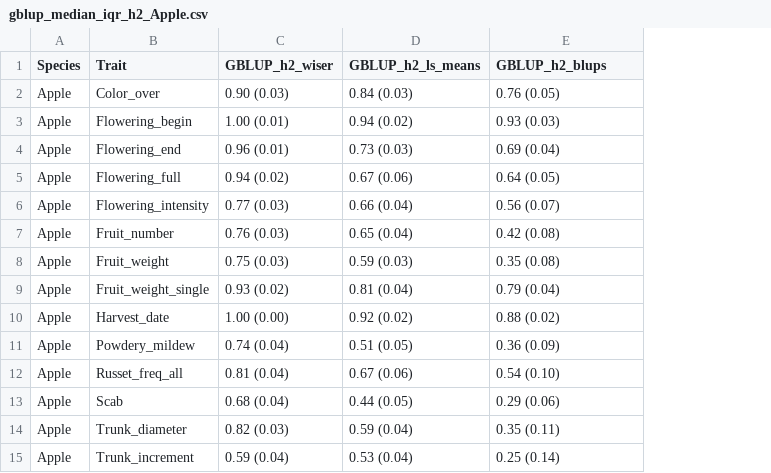
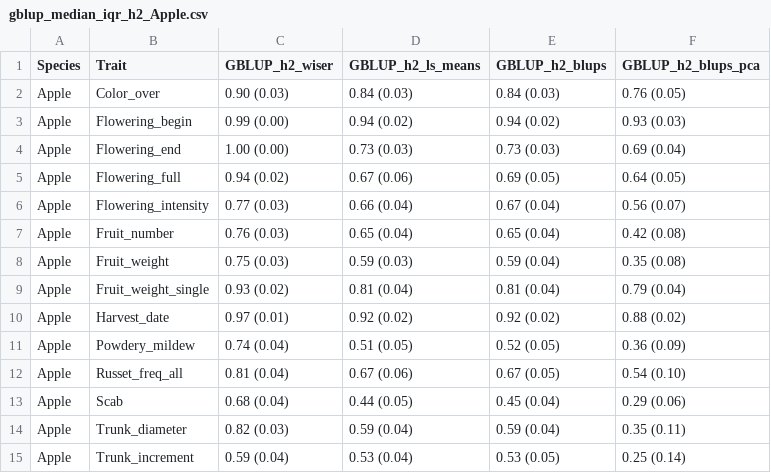
Before and after one commit to ljacquin/compute_stats_wiser_results, a CSV file: results/reformatted_result_Apple/gblup_median_iqr_h2_Apple.csv, drawn as a sheet; addresses are those after the commit; the diff names each change by its address in the sheet, - before the commit and + after, or states it on an @@ line.

```diff
--- a/results/reformatted_result_Apple/gblup_median_iqr_h2_Apple.csv
+++ b/results/reformatted_result_Apple/gblup_median_iqr_h2_Apple.csv
+column E (GBLUP_h2_blups), rows 2-15: 0.84 (0.03) | 0.94 (0.02) | 0.73 (0.03) | 0.69 (0.05) | 0.67 (0.04) | 0.65 (0.04) | 0.59 (0.04) | 0.81 (0.04) | 0.92 (0.02) | 0.52 (0.05) | 0.67 (0.05) | 0.45 (0.04) | 0.59 (0.04) | 0.53 (0.05)
-F1: GBLUP_h2_blups
+F1: GBLUP_h2_blups_pca
-C3 (GBLUP_h2_wiser): 1.00 (0.01)
+C3 (GBLUP_h2_wiser): 0.99 (0.00)
-C4 (GBLUP_h2_wiser): 0.96 (0.01)
+C4 (GBLUP_h2_wiser): 1.00 (0.00)
-C10 (GBLUP_h2_wiser): 1.00 (0.00)
+C10 (GBLUP_h2_wiser): 0.97 (0.01)
```
Also changed, not shown: results/gblup_h2_median_iqr_all_species_traits_and_methods.csv, results/gblup_median_pa_gain_h2_deviations_and_computed_stats.csv, 57 other files.
